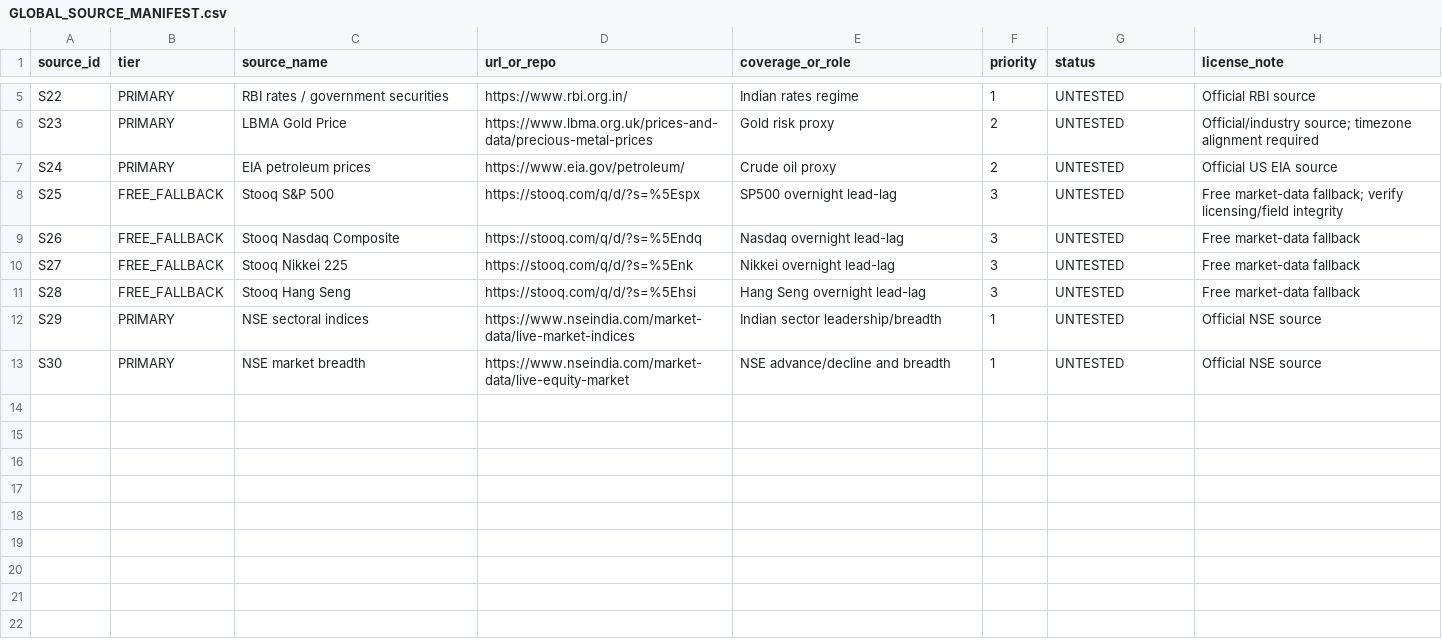
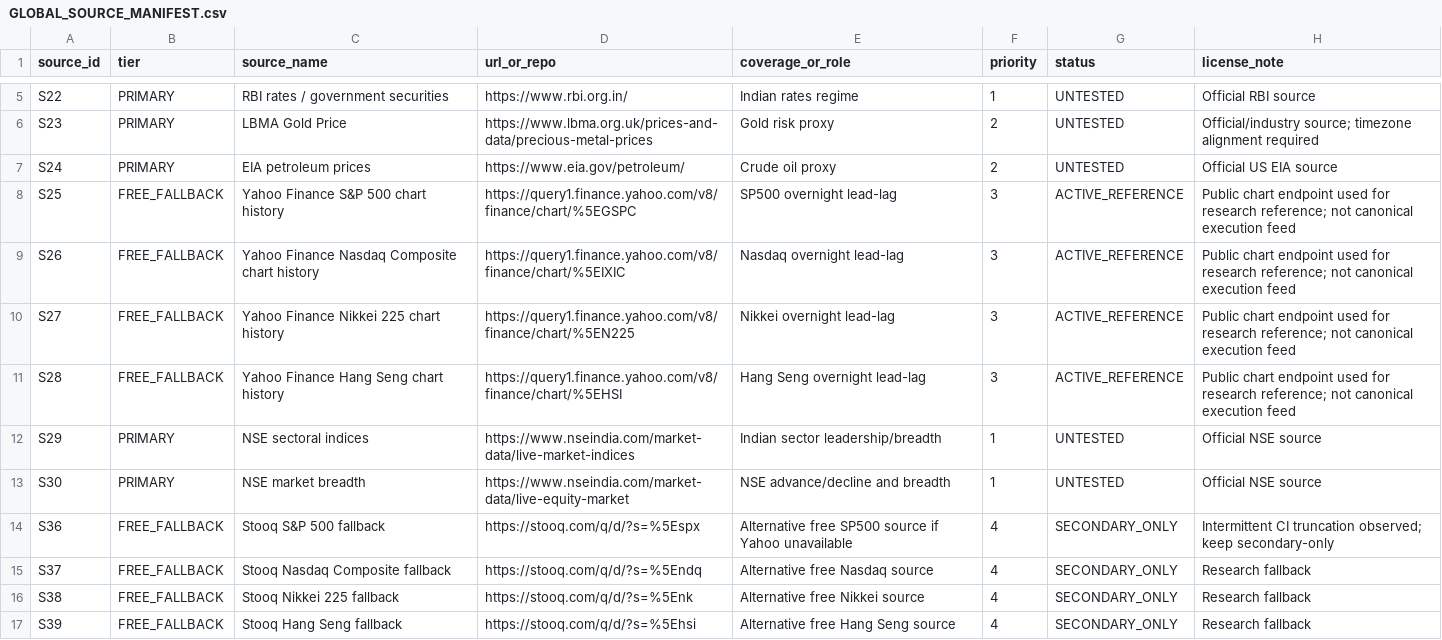
Before and after one commit to vishnuvcr/Naked-option-v1, a CSV file: research/data/GLOBAL_SOURCE_MANIFEST.csv, drawn as a sheet; only a part is shown, gaps mark what is left out.

Commit message:
phase2: correct global source provenance and retain Stooq fallbacks

```diff
--- a/research/data/GLOBAL_SOURCE_MANIFEST.csv
+++ b/research/data/GLOBAL_SOURCE_MANIFEST.csv
@@ -7,7 +7,11 @@ S23,PRIMARY,LBMA Gold Price,https://www.lbma.org.uk/prices-and-data/precious-met
 S24,PRIMARY,EIA petroleum prices,https://www.eia.gov/petroleum/,Crude oil proxy,2,UNTESTED,Official US EIA source
-S25,FREE_FALLBACK,Stooq S&P 500,https://stooq.com/q/d/?s=%5Espx,SP500 overnight lead-lag,3,UNTESTED,Free market-data fallback; verify licensing/field integrity
-S26,FREE_FALLBACK,Stooq Nasdaq Composite,https://stooq.com/q/d/?s=%5Endq,Nasdaq overnight lead-lag,3,UNTESTED,Free market-data fallback
-S27,FREE_FALLBACK,Stooq Nikkei 225,https://stooq.com/q/d/?s=%5Enk,Nikkei overnight lead-lag,3,UNTESTED,Free market-data fallback
-S28,FREE_FALLBACK,Stooq Hang Seng,https://stooq.com/q/d/?s=%5Ehsi,Hang Seng overnight lead-lag,3,UNTESTED,Free market-data fallback
+S25,FREE_FALLBACK,Yahoo Finance S&P 500 chart history,https://query1.finance.yahoo.com/v8/finance/chart/%5EGSPC,SP500 overnight lead-lag,3,ACTIVE_REFERENCE,Public chart endpoint used for research reference; not canonical execution feed
+S26,FREE_FALLBACK,Yahoo Finance Nasdaq Composite chart history,https://query1.finance.yahoo.com/v8/finance/chart/%5EIXIC,Nasdaq overnight lead-lag,3,ACTIVE_REFERENCE,Public chart endpoint used for research reference; not canonical execution feed
+S27,FREE_FALLBACK,Yahoo Finance Nikkei 225 chart history,https://query1.finance.yahoo.com/v8/finance/chart/%5EN225,Nikkei overnight lead-lag,3,ACTIVE_REFERENCE,Public chart endpoint used for research reference; not canonical execution feed
+S28,FREE_FALLBACK,Yahoo Finance Hang Seng chart history,https://query1.finance.yahoo.com/v8/finance/chart/%5EHSI,Hang Seng overnight lead-lag,3,ACTIVE_REFERENCE,Public chart endpoint used for research reference; not canonical execution feed
 S29,PRIMARY,NSE sectoral indices,https://www.nseindia.com/market-data/live-market-indices,Indian sector leadership/breadth,1,UNTESTED,Official NSE source
 S30,PRIMARY,NSE market breadth,https://www.nseindia.com/market-data/live-equity-market,NSE advance/decline and breadth,1,UNTESTED,Official NSE source
+S36,FREE_FALLBACK,Stooq S&P 500 fallback,https://stooq.com/q/d/?s=%5Espx,Alternative free SP500 source if Yahoo unavailable,4,SECONDARY_ONLY,Intermittent CI truncation observed; keep secondary-only
+S37,FREE_FALLBACK,Stooq Nasdaq Composite fallback,https://stooq.com/q/d/?s=%5Endq,Alternative free Nasdaq source,4,SECONDARY_ONLY,Research fallback
+S38,FREE_FALLBACK,Stooq Nikkei 225 fallback,https://stooq.com/q/d/?s=%5Enk,Alternative free Nikkei source,4,SECONDARY_ONLY,Research fallback
+S39,FREE_FALLBACK,Stooq Hang Seng fallback,https://stooq.com/q/d/?s=%5Ehsi,Alternative free Hang Seng source,4,SECONDARY_ONLY,Research fallback
```
